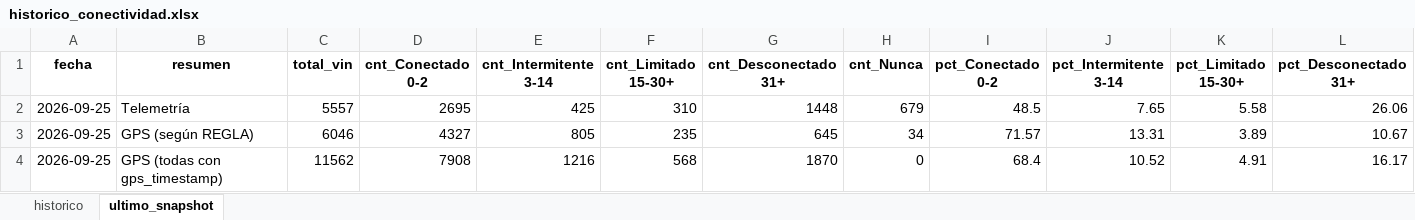
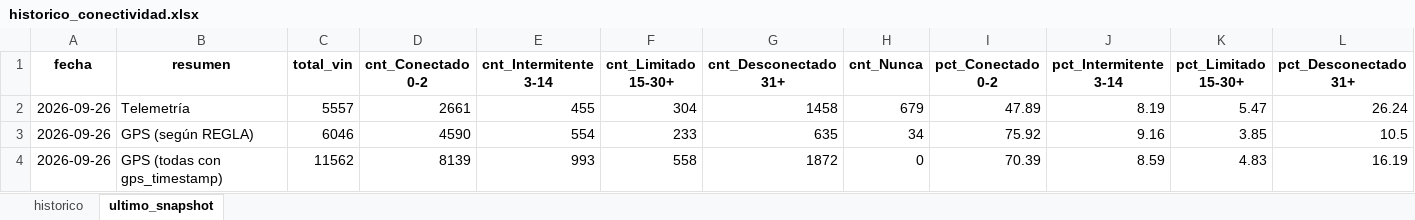
Before and after one commit to samueldavidsanchez/telemetria-dashboard, an Excel workbook: data/historico_conectividad.xlsx, sheet ultimo_snapshot, drawn as a sheet; only a part is shown; values as stored, in another font and other column widths than the file's, no borders; the diff names each change by its address in the sheet, - before the commit and + after, or states it on an @@ line.

```diff
--- a/data/historico_conectividad.xlsx (sheet ultimo_snapshot)
+++ b/data/historico_conectividad.xlsx (sheet ultimo_snapshot)
-A2:A4 (fecha): 2026-09-25
+A2:A4 (fecha): 2026-09-26
-D2 (cnt_Conectado 0-2): 2695
+D2 (cnt_Conectado 0-2): 2661
-E2 (cnt_Intermitente 3-14): 425
+E2 (cnt_Intermitente 3-14): 455
-F2 (cnt_Limitado 15-30+): 310
+F2 (cnt_Limitado 15-30+): 304
-G2 (cnt_Desconectado 31+): 1448
+G2 (cnt_Desconectado 31+): 1458
-I2 (pct_Conectado 0-2): 48.5
+I2 (pct_Conectado 0-2): 47.89
-J2 (pct_Intermitente 3-14): 7.65
+J2 (pct_Intermitente 3-14): 8.19
-K2 (pct_Limitado 15-30+): 5.58
+K2 (pct_Limitado 15-30+): 5.47
-L2 (pct_Desconectado 31+): 26.06
+L2 (pct_Desconectado 31+): 26.24
-D3 (cnt_Conectado 0-2): 4327
+D3 (cnt_Conectado 0-2): 4590
-E3 (cnt_Intermitente 3-14): 805
+E3 (cnt_Intermitente 3-14): 554
-F3 (cnt_Limitado 15-30+): 235
+F3 (cnt_Limitado 15-30+): 233
-G3 (cnt_Desconectado 31+): 645
+G3 (cnt_Desconectado 31+): 635
-I3 (pct_Conectado 0-2): 71.57
+I3 (pct_Conectado 0-2): 75.92
-J3 (pct_Intermitente 3-14): 13.31
+J3 (pct_Intermitente 3-14): 9.16
-K3 (pct_Limitado 15-30+): 3.89
+K3 (pct_Limitado 15-30+): 3.85
-L3 (pct_Desconectado 31+): 10.67
+L3 (pct_Desconectado 31+): 10.5
-D4 (cnt_Conectado 0-2): 7908
+D4 (cnt_Conectado 0-2): 8139
-E4 (cnt_Intermitente 3-14): 1216
+E4 (cnt_Intermitente 3-14): 993
-F4 (cnt_Limitado 15-30+): 568
+F4 (cnt_Limitado 15-30+): 558
-G4 (cnt_Desconectado 31+): 1870
+G4 (cnt_Desconectado 31+): 1872
-I4 (pct_Conectado 0-2): 68.4
+I4 (pct_Conectado 0-2): 70.39
-J4 (pct_Intermitente 3-14): 10.52
+J4 (pct_Intermitente 3-14): 8.59
-K4 (pct_Limitado 15-30+): 4.91
+K4 (pct_Limitado 15-30+): 4.83
-L4 (pct_Desconectado 31+): 16.17
+L4 (pct_Desconectado 31+): 16.19
```
Also changed, not shown: sheet historico, 1 other file.
